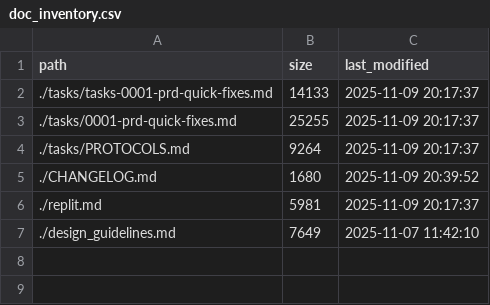
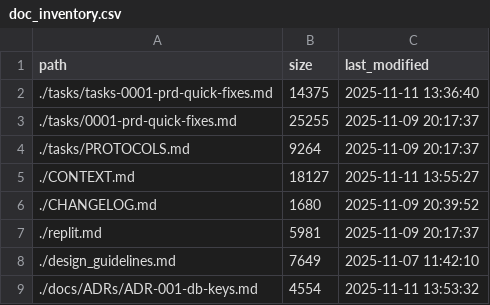
Before and after one commit to Skytimbo/myinventory-ai, a CSV file: .context_audit/doc_inventory.csv, drawn as a sheet.

```diff
--- a/.context_audit/doc_inventory.csv
+++ b/.context_audit/doc_inventory.csv
@@ -1,5 +1,6 @@
 path,size,last_modified
-./tasks/tasks-0001-prd-quick-fixes.md,14133,2025-11-09 20:17:37
+./tasks/tasks-0001-prd-quick-fixes.md,14375,2025-11-11 13:36:40
 ./tasks/0001-prd-quick-fixes.md,25255,2025-11-09 20:17:37
 ./tasks/PROTOCOLS.md,9264,2025-11-09 20:17:37
+./CONTEXT.md,18127,2025-11-11 13:55:27
 ./CHANGELOG.md,1680,2025-11-09 20:39:52
@@ -7 +8,2 @@ path,size,last_modified
 ./design_guidelines.md,7649,2025-11-07 11:42:10
+./docs/ADRs/ADR-001-db-keys.md,4554,2025-11-11 13:53:32
```
Also changed, not shown: 11 other files.
